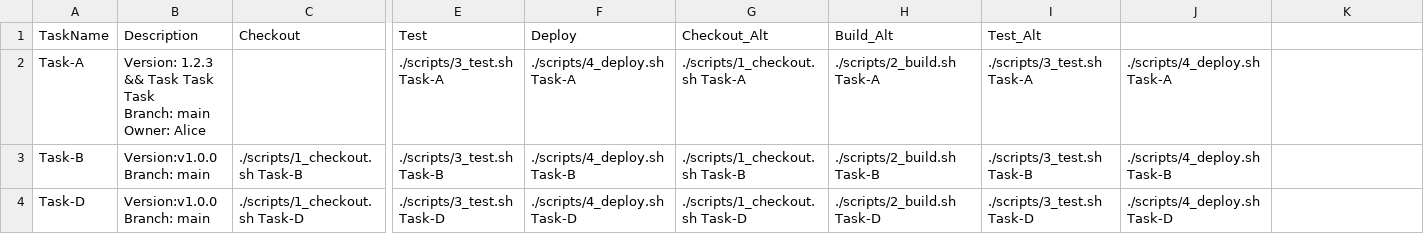
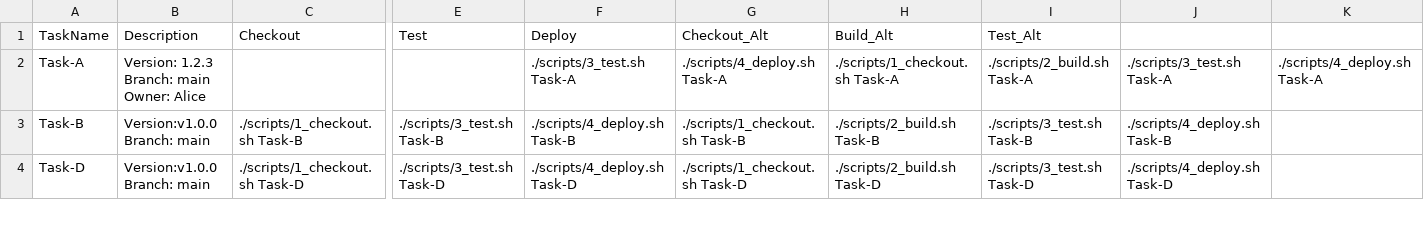
Before and after one commit to Wenutu/TaskPanel, a CSV file: examples/tasks.csv, drawn as a sheet; only a part is shown, gaps mark what is left out; ↵ is a line break in a cell; the diff names each change by its address in the sheet, - before the commit and + after, or states it on an @@ line.

```diff
--- a/examples/tasks.csv
+++ b/examples/tasks.csv
-B2 (Description): Version: 1.2.3 && Task Task Task ↵ Branch: main…
+B2 (Description): Version: 1.2.3 ↵ Branch: main…
-E2 (Test): ./scripts/3_test.sh Task-A
+E2 (Test): (empty)
-F2 (Deploy): ./scripts/4_deploy.sh Task-A
+F2 (Deploy): ./scripts/3_test.sh Task-A
-G2 (Checkout_Alt): ./scripts/1_checkout.sh Task-A
+G2 (Checkout_Alt): ./scripts/4_deploy.sh Task-A
-H2 (Build_Alt): ./scripts/2_build.sh Task-A
+H2 (Build_Alt): ./scripts/1_checkout.sh Task-A
-I2 (Test_Alt): ./scripts/3_test.sh Task-A
+I2 (Test_Alt): ./scripts/2_build.sh Task-A
-J2: ./scripts/4_deploy.sh Task-A
+J2: ./scripts/3_test.sh Task-A
-K2: (empty)
+K2: ./scripts/4_deploy.sh Task-A
```
Also changed, not shown: 16 other files.
